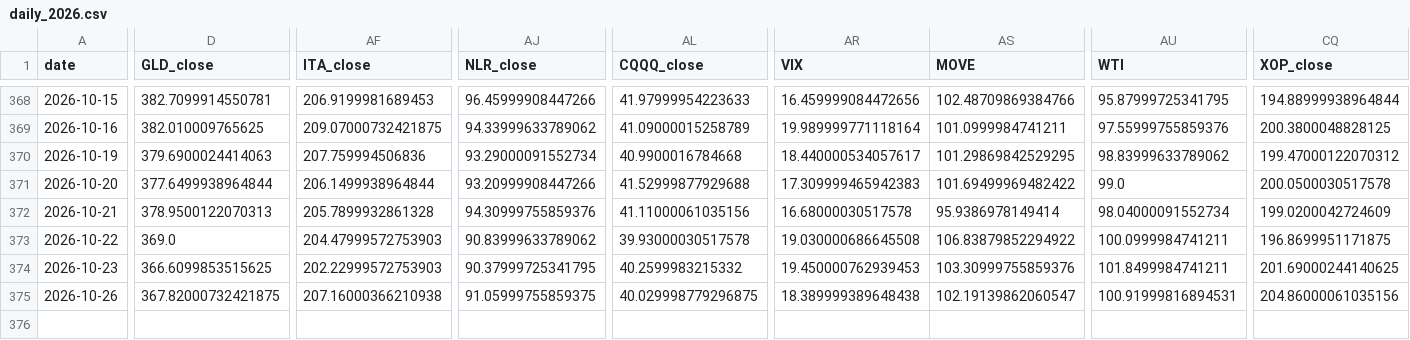
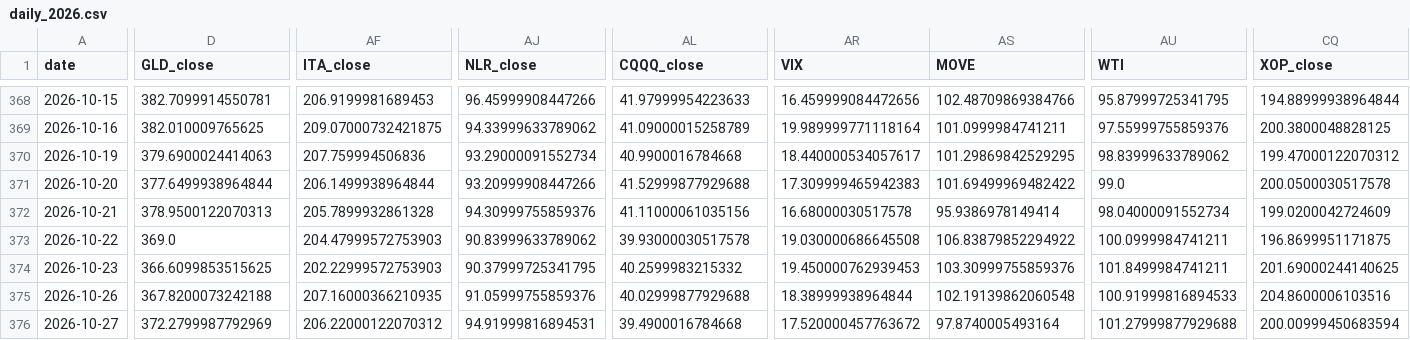
Before and after one commit to daifulee/invictus-data, a CSV file: data/daily_2026.csv, drawn as a sheet; only a part is shown, gaps mark what is left out; rows hold the shown columns only; the diff covers the shown part only; the diff names each change by its address in the sheet, - before the commit and + after, or states it on an @@ line.

Commit message:
daily: 2026-10-28 data update [skip ci]

```diff
--- a/data/daily_2026.csv
+++ b/data/daily_2026.csv
-D375 (GLD_close): 367.82000732421875
+D375 (GLD_close): 367.8200073242188
-AF375 (ITA_close): 207.16000366210938
+AF375 (ITA_close): 207.16000366210935
-AJ375 (NLR_close): 91.05999755859375
+AJ375 (NLR_close): 91.05999755859376
-AL375 (CQQQ_close): 40.029998779296875
+AL375 (CQQQ_close): 40.02999877929688
-AR375 (VIX): 18.389999389648438
+AR375 (VIX): 18.38999938964844
-AS375 (MOVE): 102.19139862060547
+AS375 (MOVE): 102.19139862060548
-AU375 (WTI): 100.91999816894531
+AU375 (WTI): 100.91999816894533
-CQ375 (XOP_close): 204.86000061035156
+CQ375 (XOP_close): 204.8600006103516
+row 376: 2026-10-27 | 372.2799987792969 | 206.22000122070312 | 94.91999816894531 | 39.4900016784668 | 17.520000457763672 | 97.8740005493164 | 101.27999877929688 | 200.00999450683594
```
Also changed, not shown: 1 edited cell elsewhere in this file, 1 other file.
